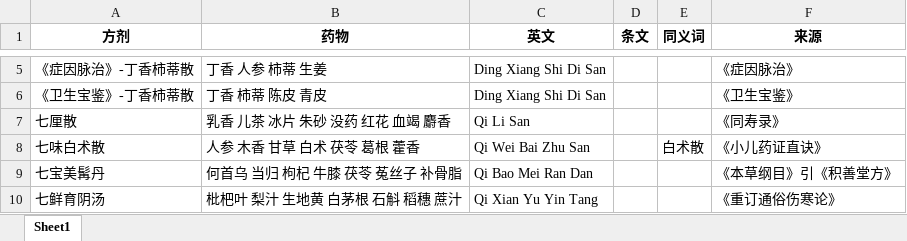
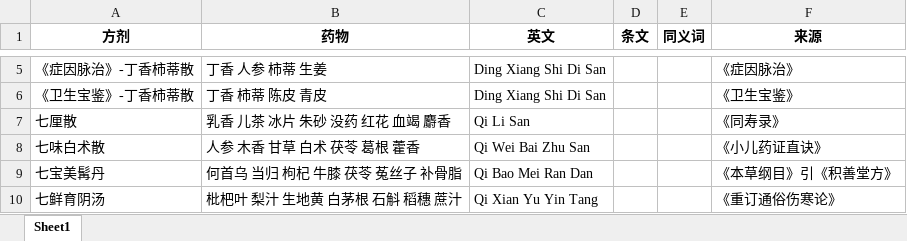
Before and after one commit to kayson666/kkk, an Excel workbook: 标准化/方剂标准化术语表.xlsx, sheet Sheet1, drawn as a sheet; only a part is shown, gaps mark what is left out; values as stored, in another font and other column widths than the file's, no borders; conditional formats not drawn; the diff covers the shown part only; the diff names each change by its address in the sheet, - before the commit and + after, or states it on an @@ line.

```diff
--- a/标准化/方剂标准化术语表.xlsx (sheet Sheet1)
+++ b/标准化/方剂标准化术语表.xlsx (sheet Sheet1)
-E8 (同义词): 白术散
+E8 (同义词): (empty)
```
Also changed, not shown: 6 removed rows and 8 edited cells elsewhere in this sheet, 标准化/results.xlsx, 标准化/疾病标准化术语表.xlsx, 2 other files.
